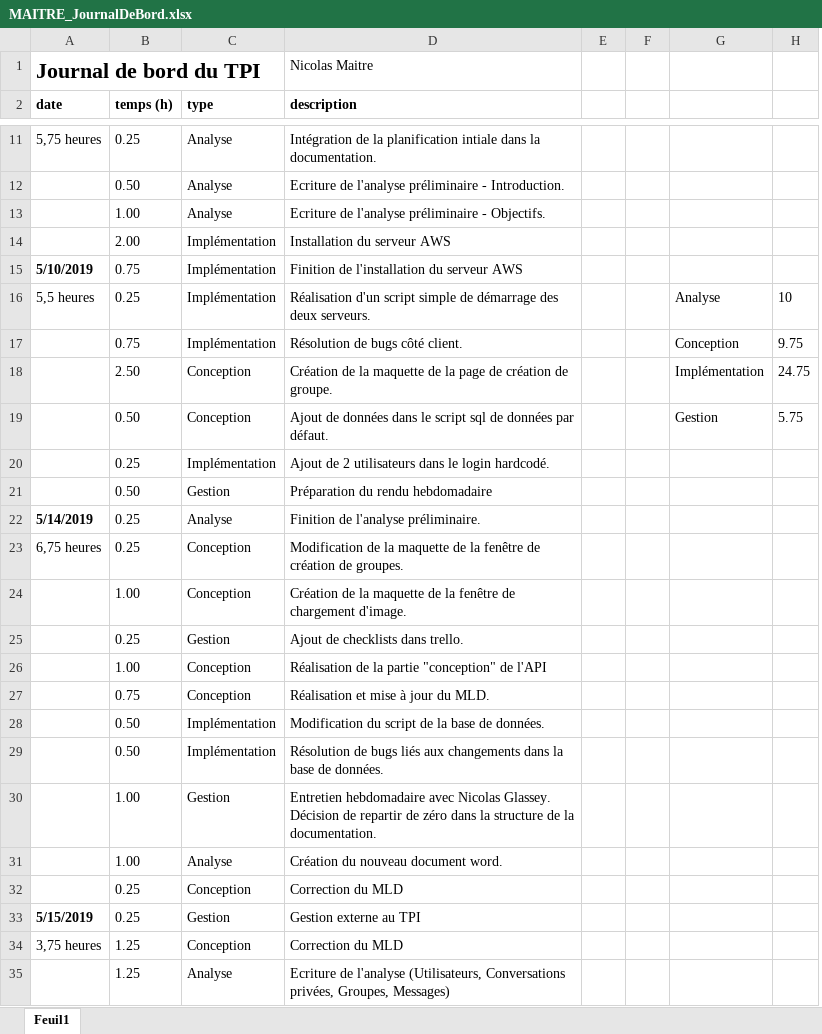
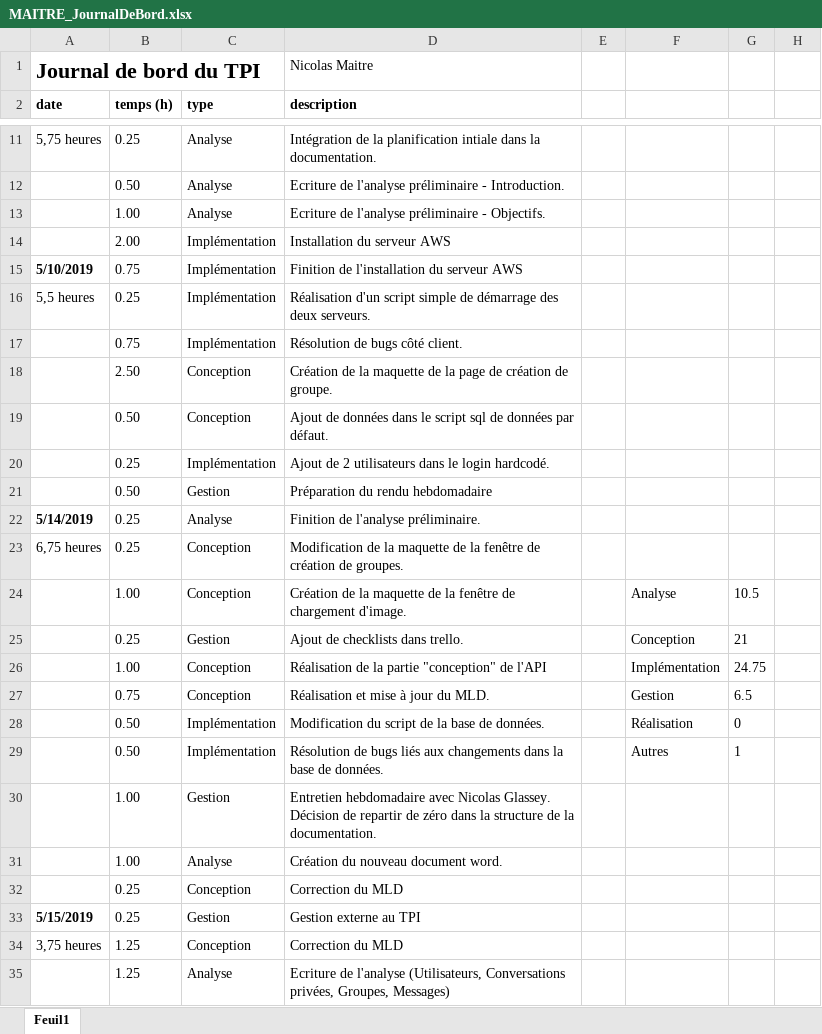
Before and after one commit to nicolas-maitre/TPI_MAITRE, an Excel workbook: documentation/MAITRE_JournalDeBord.xlsx, sheet Feuil1, drawn as a sheet; only a part is shown, gaps mark what is left out; values as stored, in another font and other column widths than the file's, no borders; charts and pictures and conditional formats not drawn; removed rows and columns are numbered as before the commit, all else as after; the diff covers the shown part only; the diff names each change by its address in the sheet, - before the commit and + after, or states it on an @@ line.

```diff
--- a/documentation/MAITRE_JournalDeBord.xlsx (sheet Feuil1)
+++ b/documentation/MAITRE_JournalDeBord.xlsx (sheet Feuil1)
-column F, empty
+column G, rows 24-29: 10.5 | 21 | 24.75 | 6.5 | 0 | 1
-F16: Analyse
+F16: (empty)
-H16: 10
+H16: (empty)
-F17: Conception
+F17: (empty)
-H17: 9.75
+H17: (empty)
-F18: Implémentation
+F18: (empty)
-H18: 24.75
+H18: (empty)
-F19: Gestion
+F19: (empty)
-H19: 5.75
+H19: (empty)
-F24: (empty)
+F24: Analyse
-F25: (empty)
+F25: Conception
-F26: (empty)
+F26: Implémentation
-F27: (empty)
+F27: Gestion
-F28: (empty)
+F28: Réalisation
-F29: (empty)
+F29: Autres
```
Also changed, not shown: 11 added rows, 1 removed row and 9 edited cells elsewhere in this sheet, charts or pictures, 5 other files.
